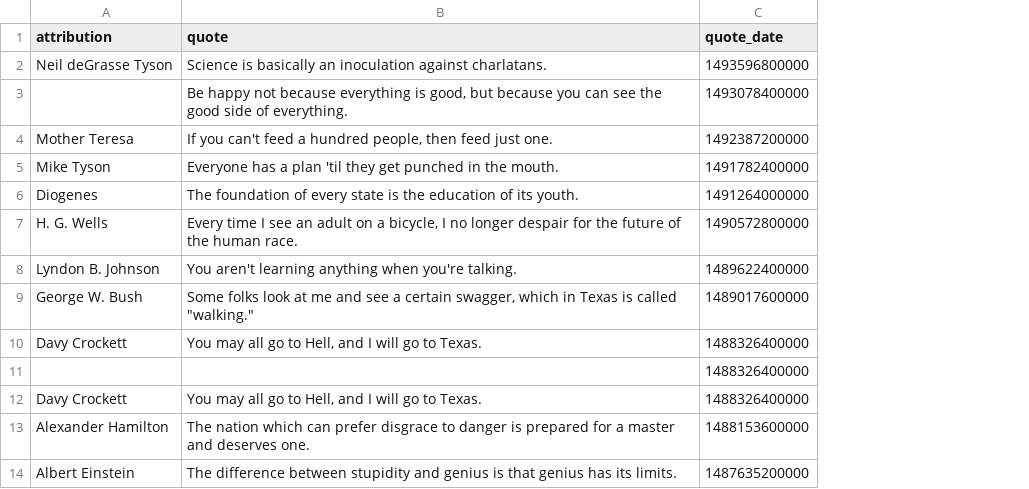
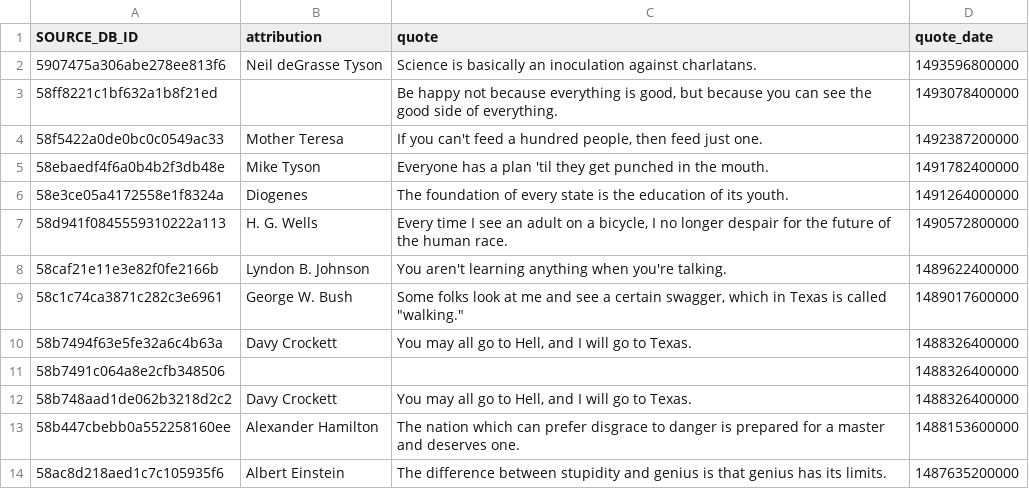
Before and after one commit to cityofaustin/atd-data-and-performance, a CSV file: components/data/quote_of_the_week.csv, drawn as a sheet; only a part is shown; the diff names each change by its address in the sheet, - before the commit and + after, or states it on an @@ line.

Commit message:
update_quote_of_week

```diff
--- a/components/data/quote_of_the_week.csv
+++ b/components/data/quote_of_the_week.csv
+column A (SOURCE_DB_ID), rows 2-14: 5907475a306abe278ee813f6 | 58ff8221c1bf632a1b8f21ed | 58f5422a0de0bc0c0549ac33 | 58ebaedf4f6a0b4b2f3db48e | 58e3ce05a4172558e1f8324a | 58d941f0845559310222a113 | 58caf21e11e3e82f0fe2166b | 58c1c74ca3871c282c3e6961 | 58b7494f63e5fe32a6c4b63a | 58b7491c064a8e2cfb348506 | 58b748aad1de062b3218d2c2 | 58b447cbebb0a552258160ee | 58ac8d218aed1c7c105935f6
```
